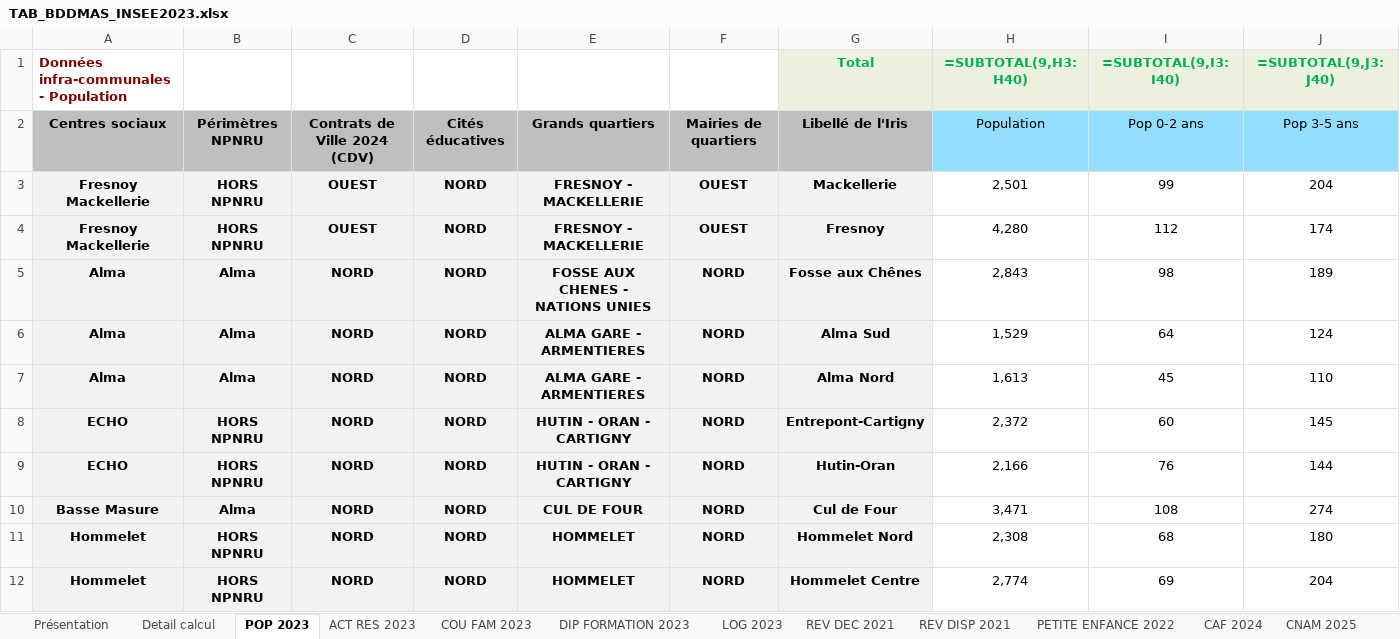
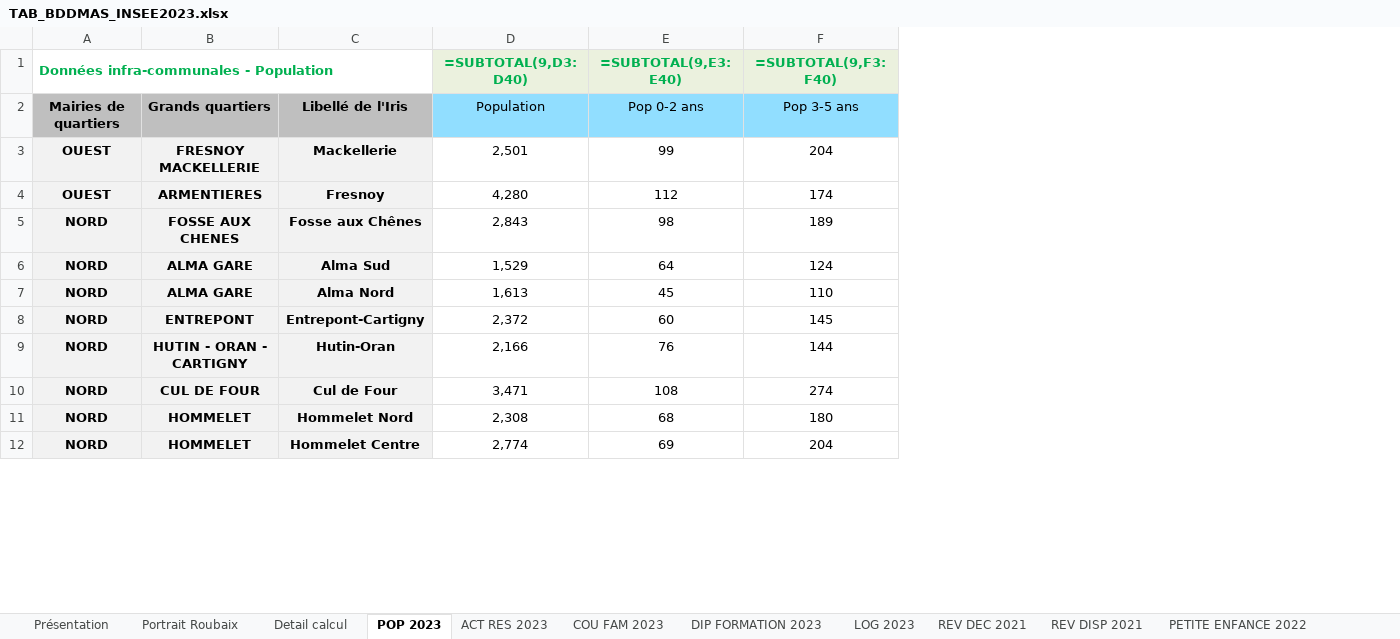
Before and after one commit to Twweetyy/ApplicationMAJ, an Excel workbook: TAB_BDDMAS_INSEE2023.xlsx, sheet POP 2023, drawn as a sheet; only a part is shown; values as stored, in another font and other column widths than the file's, no borders; formulas without a stored value are shown as written; table styles not drawn; removed rows and columns are numbered as before the commit, all else as after; the diff covers the shown part only; the diff names each change by its address in the sheet, - before the commit and + after, or states it on an @@ line.

```diff
--- a/TAB_BDDMAS_INSEE2023.xlsx (sheet POP 2023)
+++ b/TAB_BDDMAS_INSEE2023.xlsx (sheet POP 2023)
+sheet tab: Portrait Roubaix
-column A, rows 1-12: Données infra-communales - Population | Centres sociaux | Fresnoy Mackellerie | Fresnoy Mackellerie | Alma | Alma | Alma | ECHO | ECHO | Basse Masure | Hommelet | Hommelet
-column B, rows 2-12: Périmètres NPNRU | HORS NPNRU | HORS NPNRU | Alma | Alma | Alma | HORS NPNRU | HORS NPNRU | Alma | HORS NPNRU | HORS NPNRU
-column C, rows 2-12: Contrats de Ville 2024 (CDV) | OUEST | OUEST | NORD | NORD | NORD | NORD | NORD | NORD | NORD | NORD
-column D, rows 2-12: Cités éducatives | NORD | NORD | NORD | NORD | NORD | NORD | NORD | NORD | NORD | NORD
-column E, rows 2-12: Grands quartiers | FRESNOY - MACKELLERIE | FRESNOY - MACKELLERIE | FOSSE AUX CHENES - NATIONS UNIES | ALMA GARE - ARMENTIERES | ALMA GARE - ARMENTIERES | HUTIN - ORAN - CARTIGNY | HUTIN - ORAN - CARTIGNY | CUL DE FOUR | HOMMELET | HOMMELET
+column B, rows 2-12: Grands quartiers | FRESNOY MACKELLERIE | ARMENTIERES | FOSSE AUX CHENES | ALMA GARE | ALMA GARE | ENTREPONT | HUTIN - ORAN - CARTIGNY | CUL DE FOUR | HOMMELET | HOMMELET
-A1: (empty)
+A1: Données infra-communales - Population
+A1:C1 merged
-C1: Total
+C1: (empty)
-C1 fill: #EBF1DE
+C1 fill: none
-D1: =SUBTOTAL(9,H3:H40)
+D1: =SUBTOTAL(9,D3:D40)
-E1: =SUBTOTAL(9,I3:I40)
+E1: =SUBTOTAL(9,E3:E40)
-F1: =SUBTOTAL(9,J3:J40)
+F1: =SUBTOTAL(9,F3:F40)
```
Also changed, not shown: 59 edited cells and cell formats elsewhere in this sheet, sheet PETITE ENFANCE 2022, sheet RPLS 2025, sheet REV DEC 2021, sheet REV DISP 2021, sheet ACT RES 2023, sheet LOG 2023, 5 more sheets, 1 other file.
